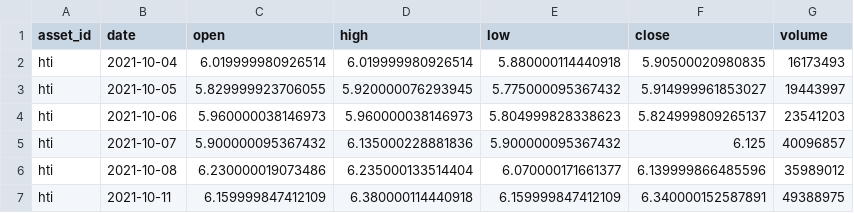
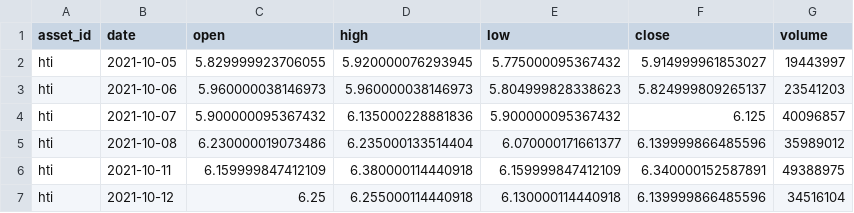
Before and after one commit to JunyiWu97/cross-asset-structure-monitor, a CSV file: data/history_public/hti.csv, drawn as a sheet; only a part is shown; the shorter side is filled out with more unchanged rows.

```diff
--- a/data/history_public/hti.csv
+++ b/data/history_public/hti.csv
@@ -1,3 +1,2 @@
 asset_id,date,open,high,low,close,volume
-hti,2021-10-04,6.019999980926514,6.019999980926514,5.880000114440918,5.90500020980835,16173493
 hti,2021-10-05,5.829999923706055,5.920000076293945,5.775000095367432,5.914999961853027,19443997
```
Also changed, not shown: data/history_public/cl.csv, data/history_public/eth.csv, 30 other files.
